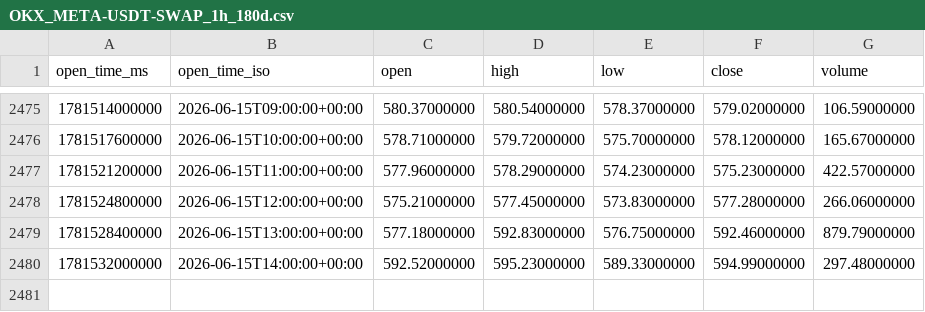
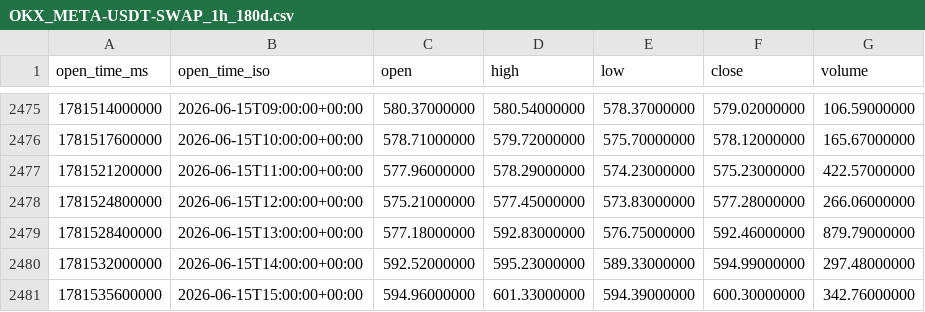
Before and after one commit to amazing-fish/mu-5x-fibonacci-trading, a CSV file: data/OKX_META-USDT-SWAP_1h_180d.csv, drawn as a sheet; only a part is shown, gaps mark what is left out.

```diff
--- a/data/OKX_META-USDT-SWAP_1h_180d.csv
+++ b/data/OKX_META-USDT-SWAP_1h_180d.csv
@@ -2480 +2480,2 @@ open_time_ms,open_time_iso,open,high,low,close,volume
 1781532000000,2026-06-15T14:00:00+00:00,592.52000000,595.23000000,589.33000000,594.99000000,297.48000000
+1781535600000,2026-06-15T15:00:00+00:00,594.96000000,601.33000000,594.39000000,600.30000000,342.76000000
```
Also changed, not shown: data/OKX_META-USDT-SWAP_15m_180d.csv, data/OKX_MU-USDT-SWAP_15m_180d.csv, 11 other files.
